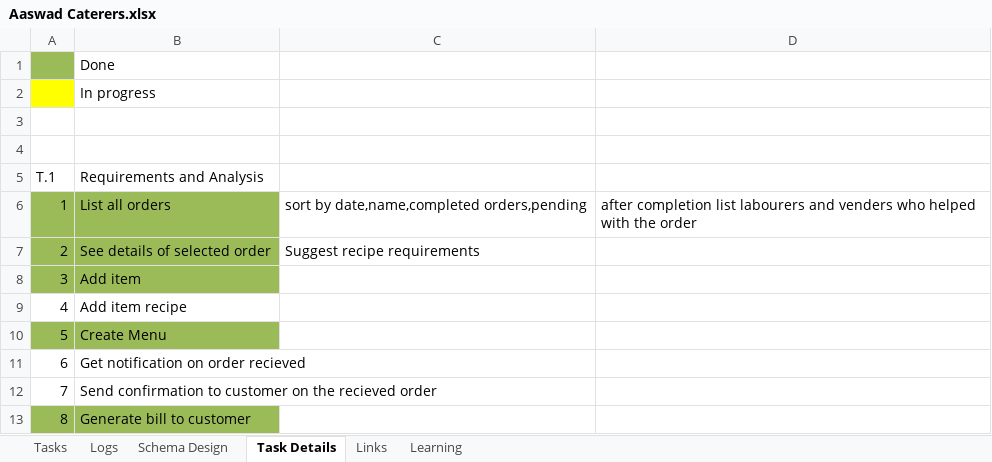
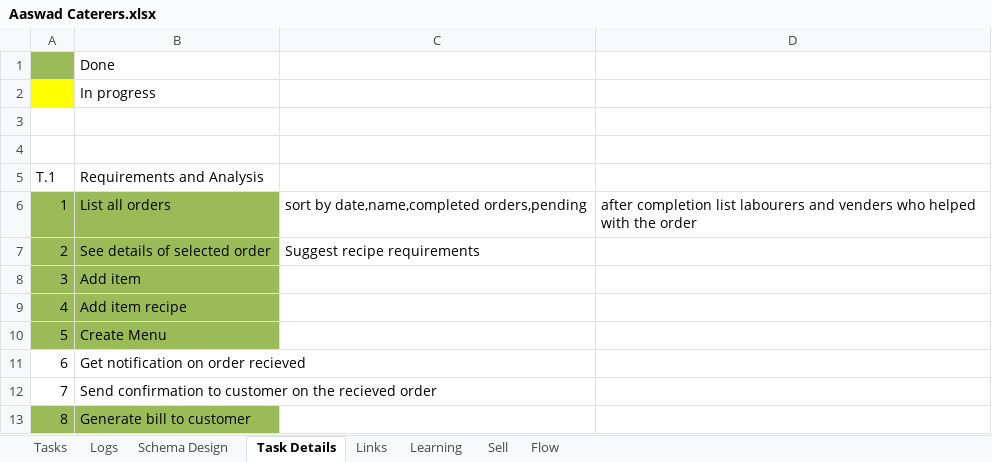
Before and after one commit to aashayvanpal/learning, an Excel workbook: Aaswad Caterers.xlsx, sheet Task Details, drawn as a sheet; only a part is shown; values as stored, in another font and other column widths than the file's, no borders; the diff names each change by its address in the sheet, - before the commit and + after, or states it on an @@ line.

```diff
--- a/Aaswad Caterers.xlsx (sheet Task Details)
+++ b/Aaswad Caterers.xlsx (sheet Task Details)
+sheet tab: Sell
+sheet tab: Flow
-A9:B9 fill: none
+A9:B9 fill: #9BBB59
```
Also changed, not shown: sheet Tasks, sheet Links, 15 other files.
